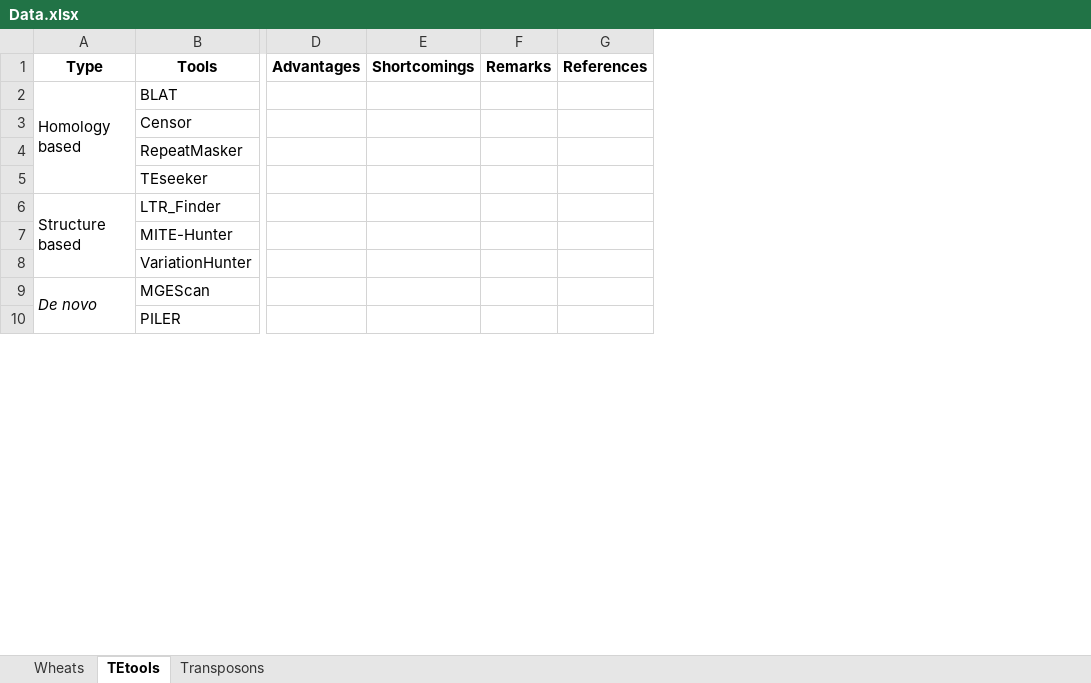
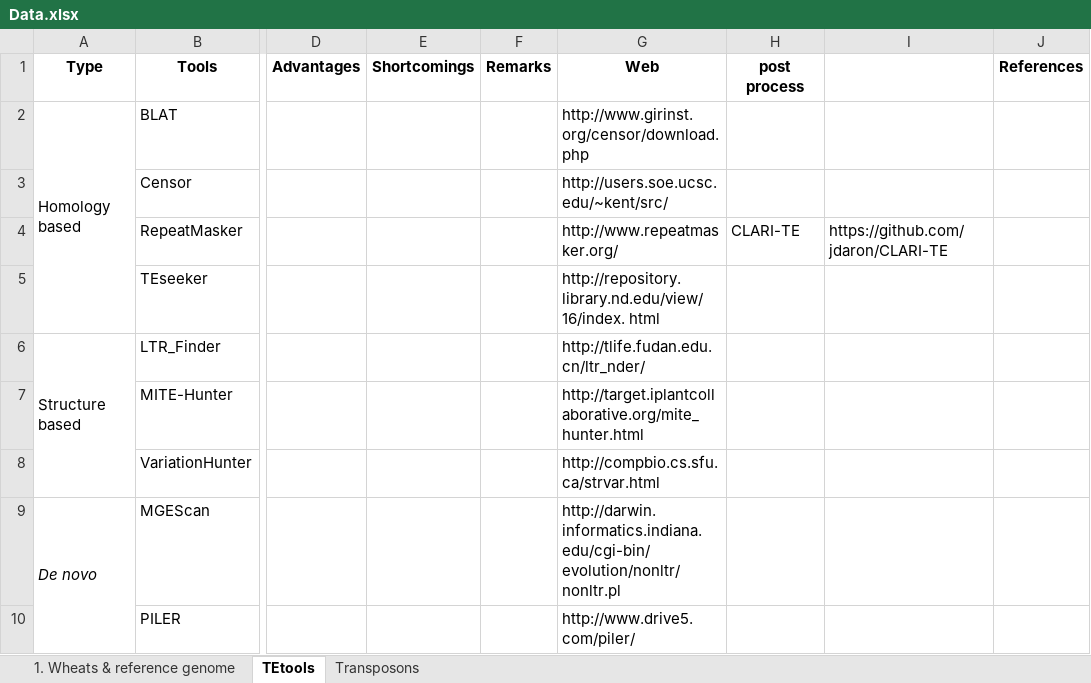
Before and after one commit to SirLearning/GeneticsNotes, an Excel workbook: undergraduate/Data.xlsx, sheet TEtools, drawn as a sheet; only a part is shown, gaps mark what is left out; values as stored, in another font and other column widths than the file's, no borders; the diff names each change by its address in the sheet, - before the commit and + after, or states it on an @@ line.

```diff
--- a/undergraduate/Data.xlsx (sheet TEtools)
+++ b/undergraduate/Data.xlsx (sheet TEtools)
-sheet tab: Wheats
+sheet tab: 1. Wheats & reference genome
+column G (Web), rows 2-10: http://www.girinst.org/censor/download.php | http://users.soe.ucsc.edu/~kent/src/ | http://www.repeatmasker.org/ | http://repository.library.nd.edu/view/16/index. html | http://tlife.fudan.edu.cn/ltr_nder/ | http://target.iplantcollaborative.org/mite_ hunter.html | http://compbio.cs.sfu.ca/strvar.html | http://darwin.informatics.indiana.edu/cgi-bin/ evolution/nonltr/nonltr.pl | http://www.drive5.com/piler/
+column H (post process), row 4: CLARI-TE
+column I, row 4: https://github.com/jdaron/CLARI-TE
```
Also changed, not shown: sheet 1. Wheats & reference genome, sheet Transposons, 4 other files.
